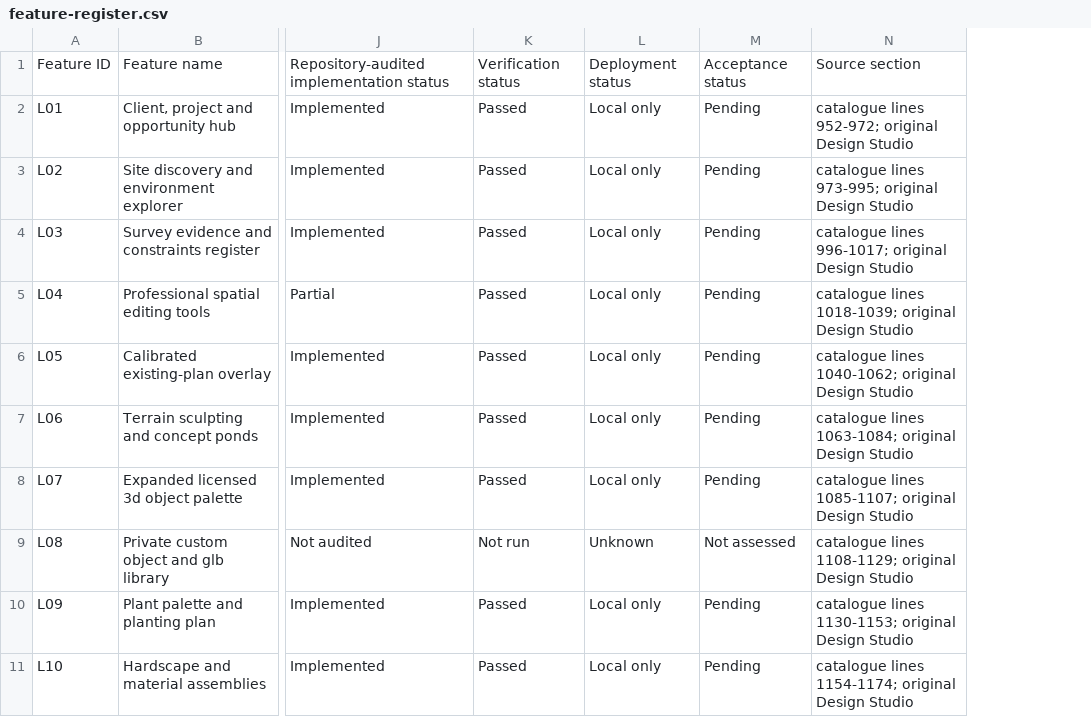
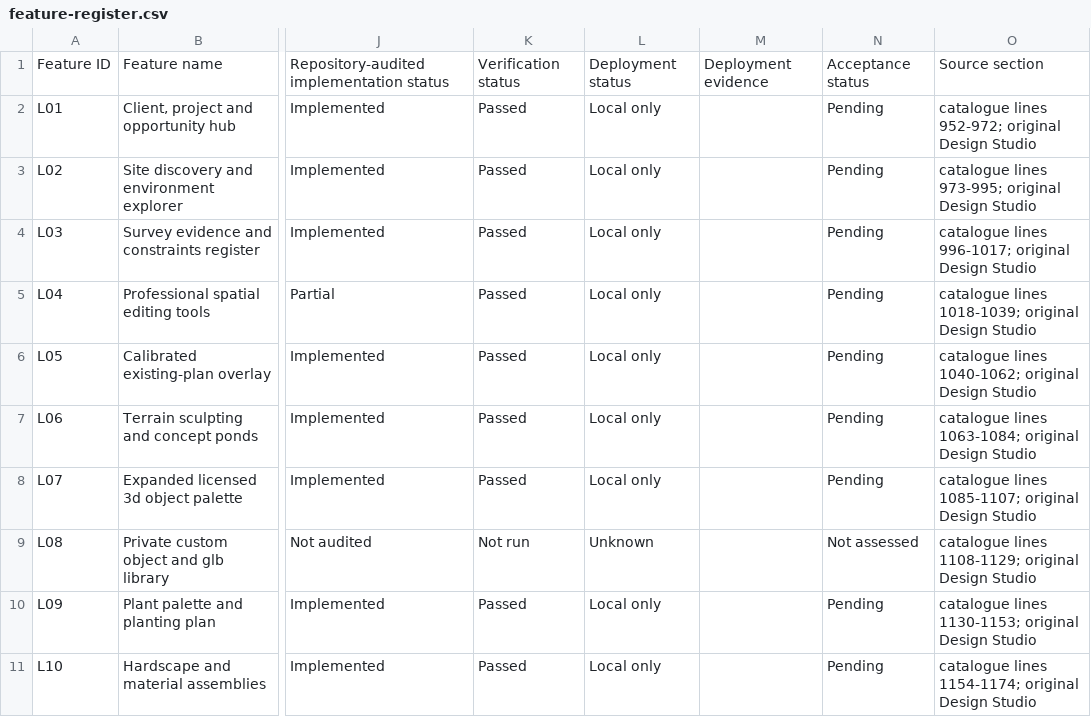
Before and after one commit to ImanHazimInformationSystems/InfraShader, a CSV file: docs/tracking/feature-register.csv, drawn as a sheet; only a part is shown, gaps mark what is left out; the diff covers the shown part only; the diff names each change by its address in the sheet, - before the commit and + after, or states it on an @@ line.

```diff
--- a/docs/tracking/feature-register.csv
+++ b/docs/tracking/feature-register.csv
+column M, row 1: Deployment evidence
```
Also changed, not shown: 4 edited cells elsewhere in this file, docs/tracking/acceptance-checklist.csv, 13 other files.
